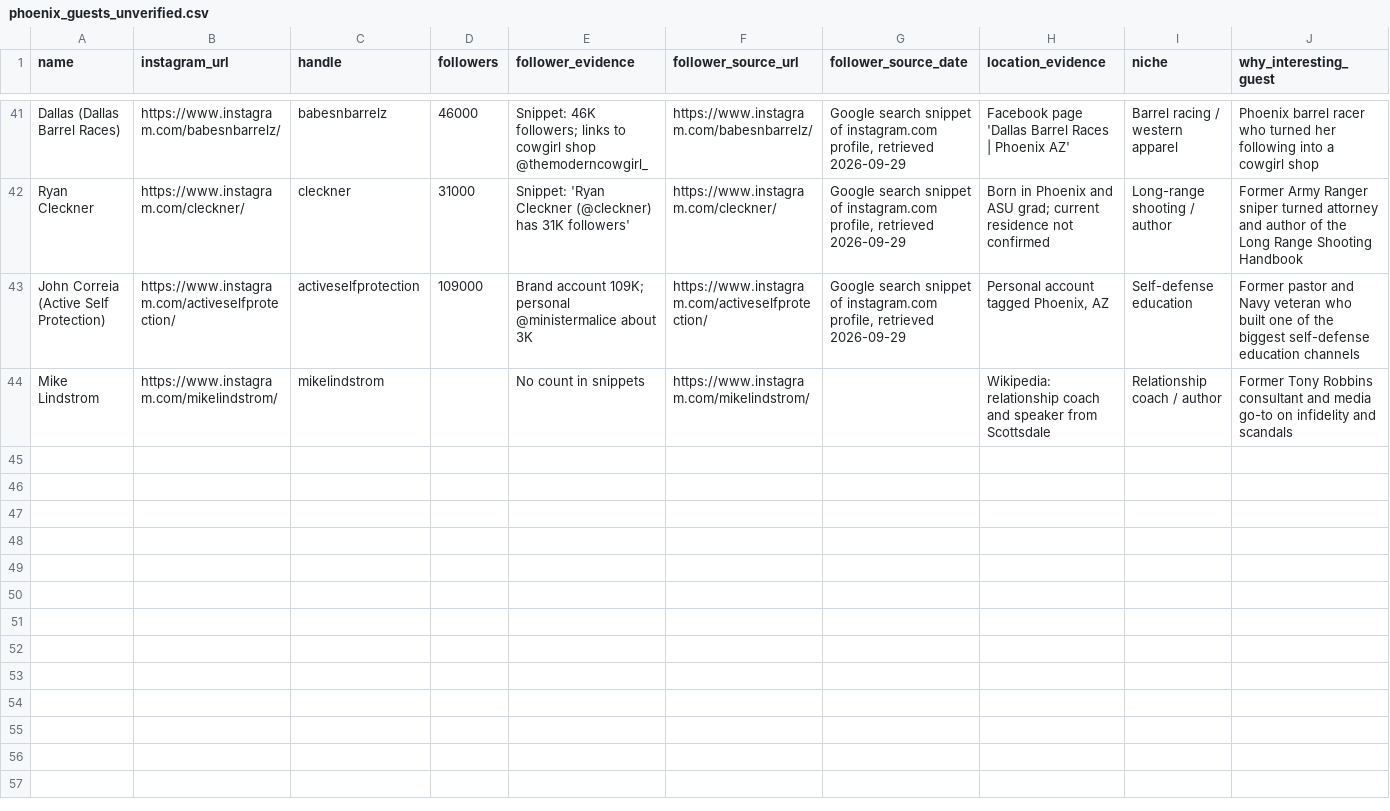
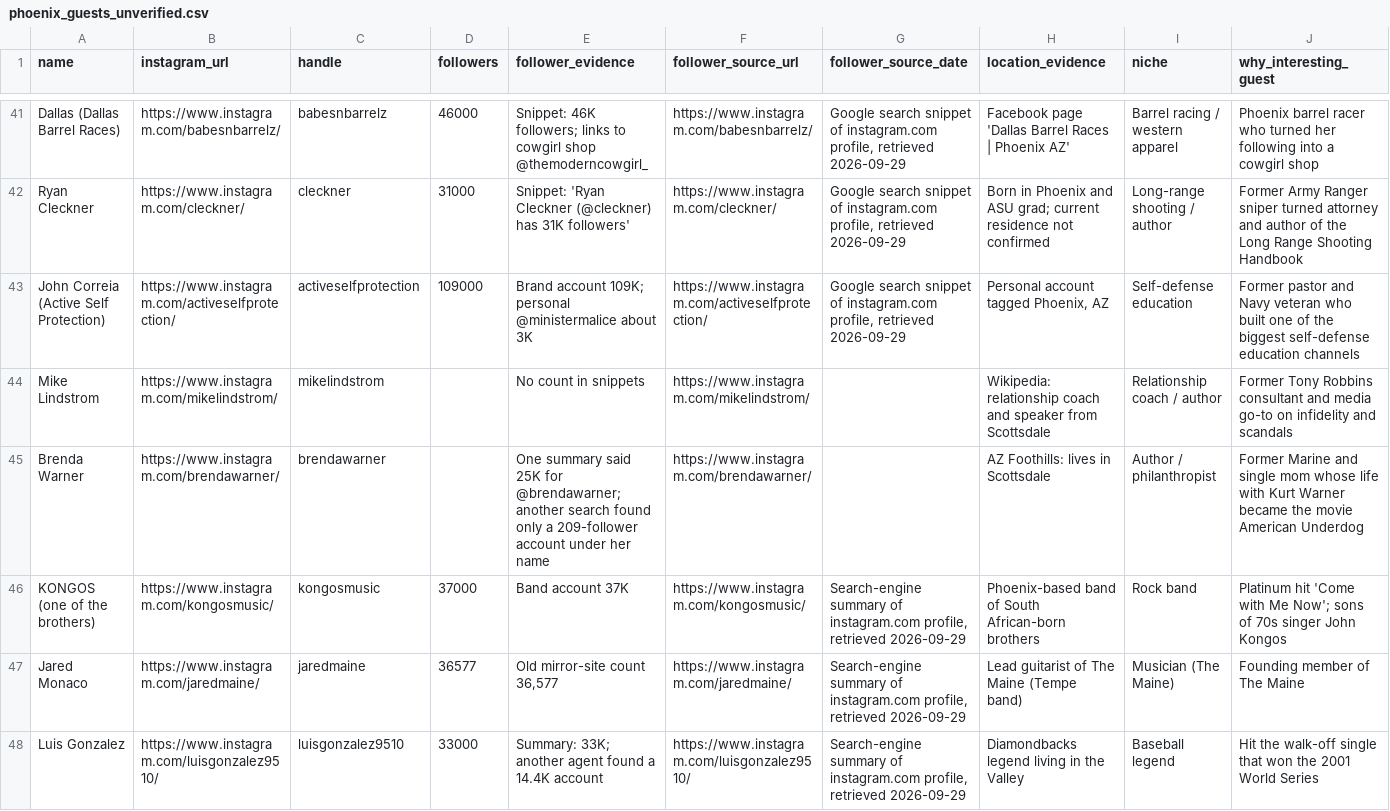
Before and after one commit to foundrynx/Just-Met-Podcast-Guests, a CSV file: phoenix_guests_unverified.csv, drawn as a sheet; only a part is shown, gaps mark what is left out; rows hold the shown columns only; the diff names each change by its address in the sheet, - before the commit and + after, or states it on an @@ line.

```diff
--- a/phoenix_guests_unverified.csv
+++ b/phoenix_guests_unverified.csv
+row 45: Brenda Warner | https://www.instagram.com/brendawarner/ | brendawarner |  | One summary said 25K for @brendawarner; another search found only a 209-follower account under her name | https://www.instagram.com/brendawarner/ |  | AZ Foothills: lives in Scottsdale | Author / philanthropist | Former Marine and single mom whose life with Kurt Warner became the movie American Underdog
+row 46: KONGOS (one of the brothers) | https://www.instagram.com/kongosmusic/ | kongosmusic | 37000 | Band account 37K | https://www.instagram.com/kongosmusic/ | Search-engine summary of instagram.com profile, retrieved 2026-09-29 | Phoenix-based band of South African-born brothers | Rock band | Platinum hit 'Come with Me Now'; sons of 70s singer John Kongos
+row 47: Jared Monaco | https://www.instagram.com/jaredmaine/ | jaredmaine | 36577 | Old mirror-site count 36,577 | https://www.instagram.com/jaredmaine/ | Search-engine summary of instagram.com profile, retrieved 2026-09-29 | Lead guitarist of The Maine (Tempe band) | Musician (The Maine) | Founding member of The Maine
+row 48: Luis Gonzalez | https://www.instagram.com/luisgonzalez9510/ | luisgonzalez9510 | 33000 | Summary: 33K; another agent found a 14.4K account | https://www.instagram.com/luisgonzalez9510/ | Search-engine summary of instagram.com profile, retrieved 2026-09-29 | Diamondbacks legend living in the Valley | Baseball legend | Hit the walk-off single that won the 2001 World Series
```
Also changed, not shown: 1 other file.
